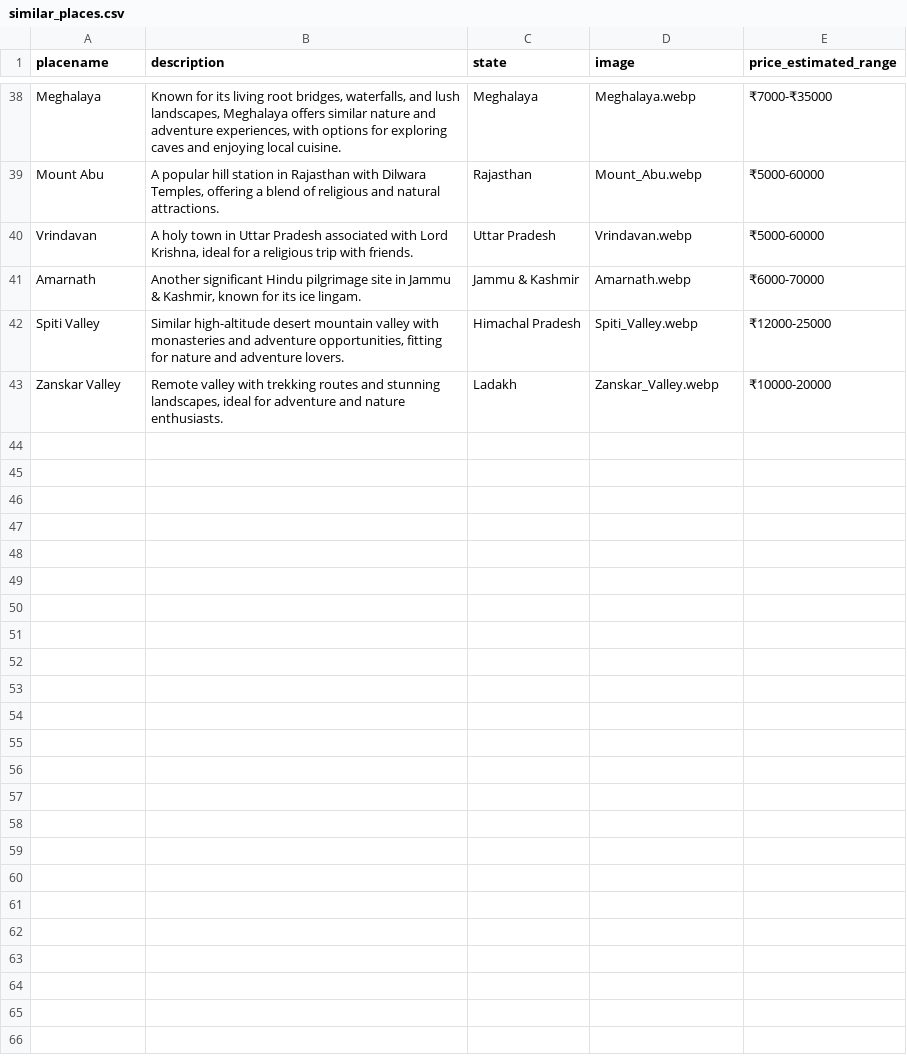
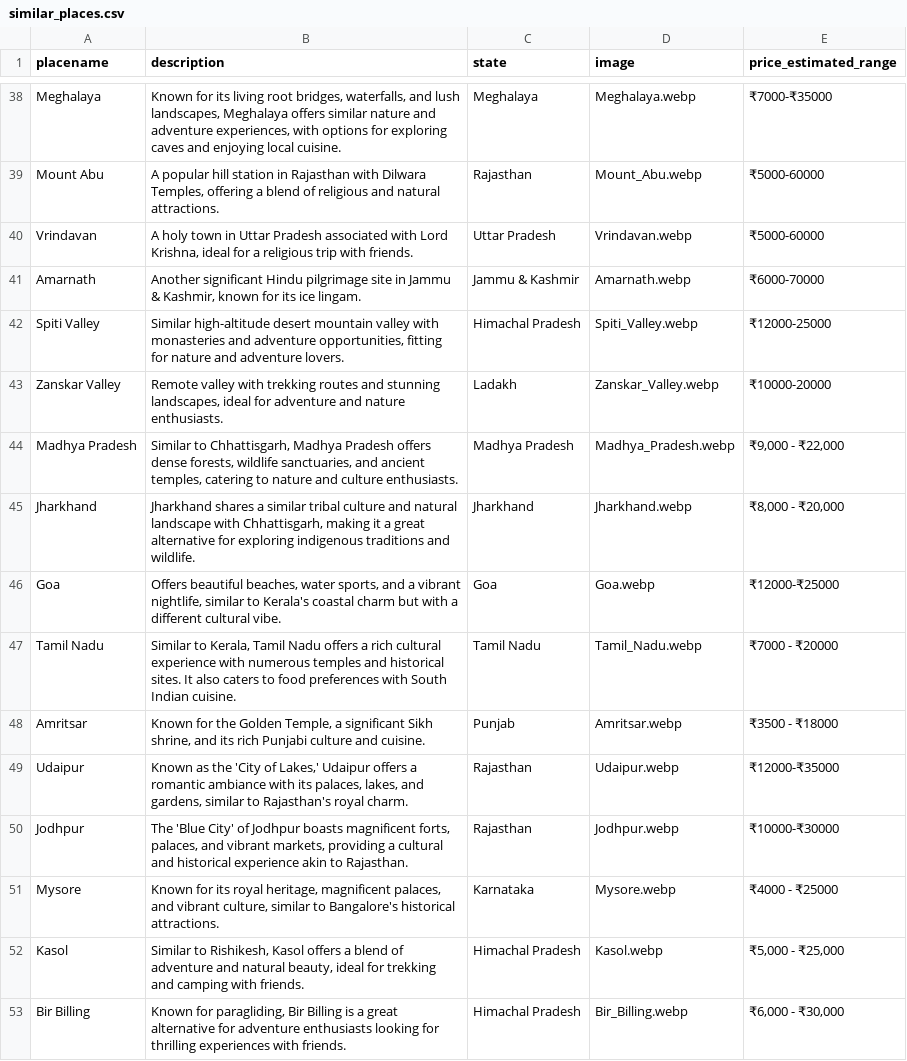
Before and after one commit to travelens-ai/travelens-backend, a CSV file: similar_places.csv, drawn as a sheet; only a part is shown, gaps mark what is left out; the diff names each change by its address in the sheet, - before the commit and + after, or states it on an @@ line.

```diff
--- a/similar_places.csv
+++ b/similar_places.csv
+row 44: Madhya Pradesh | Similar to Chhattisgarh, Madhya Pradesh offers dense forests, wildlife sanctuaries, and ancient temples, catering to nature and culture enthusiasts. | Madhya Pradesh | Madhya_Pradesh.webp | ₹9,000 - ₹22,000
+row 45: Jharkhand | Jharkhand shares a similar tribal culture and natural landscape with Chhattisgarh, making it a great alternative for exploring indigenous traditions and wildlife. | Jharkhand | Jharkhand.webp | ₹8,000 - ₹20,000
+row 46: Goa | Offers beautiful beaches, water sports, and a vibrant nightlife, similar to Kerala's coastal charm but with a different cultural vibe. | Goa | Goa.webp | ₹12000-₹25000
+row 47: Tamil Nadu | Similar to Kerala, Tamil Nadu offers a rich cultural experience with numerous temples and historical sites. It also caters to food preferences with South Indian cuisine. | Tamil Nadu | Tamil_Nadu.webp | ₹7000 - ₹20000
+row 48: Amritsar | Known for the Golden Temple, a significant Sikh shrine, and its rich Punjabi culture and cuisine. | Punjab | Amritsar.webp | ₹3500 - ₹18000
+row 49: Udaipur | Known as the 'City of Lakes,' Udaipur offers a romantic ambiance with its palaces, lakes, and gardens, similar to Rajasthan's royal charm. | Rajasthan | Udaipur.webp | ₹12000-₹35000
+row 50: Jodhpur | The 'Blue City' of Jodhpur boasts magnificent forts, palaces, and vibrant markets, providing a cultural and historical experience akin to Rajasthan. | Rajasthan | Jodhpur.webp | ₹10000-₹30000
+row 51: Mysore | Known for its royal heritage, magnificent palaces, and vibrant culture, similar to Bangalore's historical attractions. | Karnataka | Mysore.webp | ₹4000 - ₹25000
+row 52: Kasol | Similar to Rishikesh, Kasol offers a blend of adventure and natural beauty, ideal for trekking and camping with friends. | Himachal Pradesh | Kasol.webp | ₹5,000 - ₹25,000
+row 53: Bir Billing | Known for paragliding, Bir Billing is a great alternative for adventure enthusiasts looking for thrilling experiences with friends. | Himachal Pradesh | Bir_Billing.webp | ₹6,000 - ₹30,000
```
Also changed, not shown: 4 other files.
